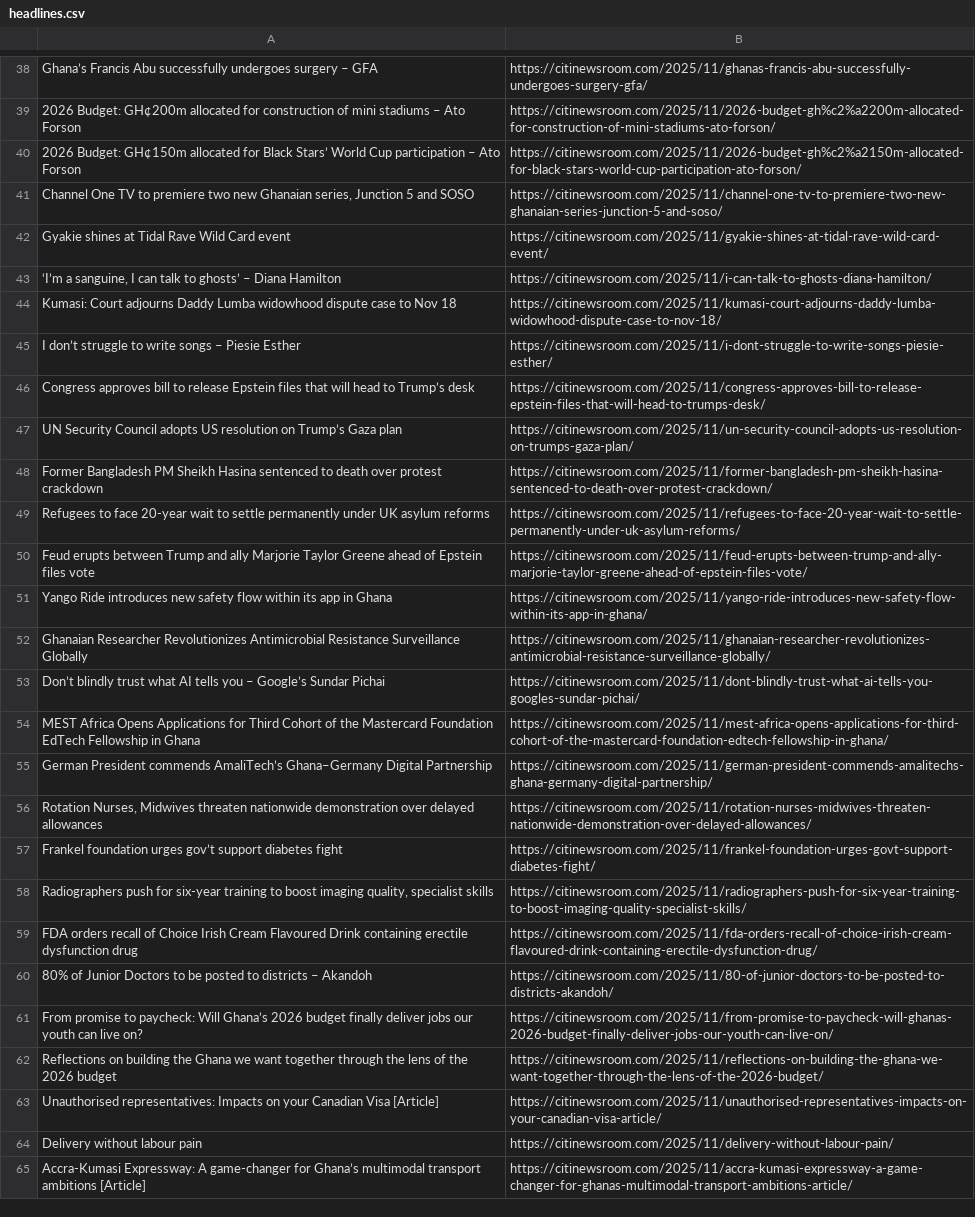
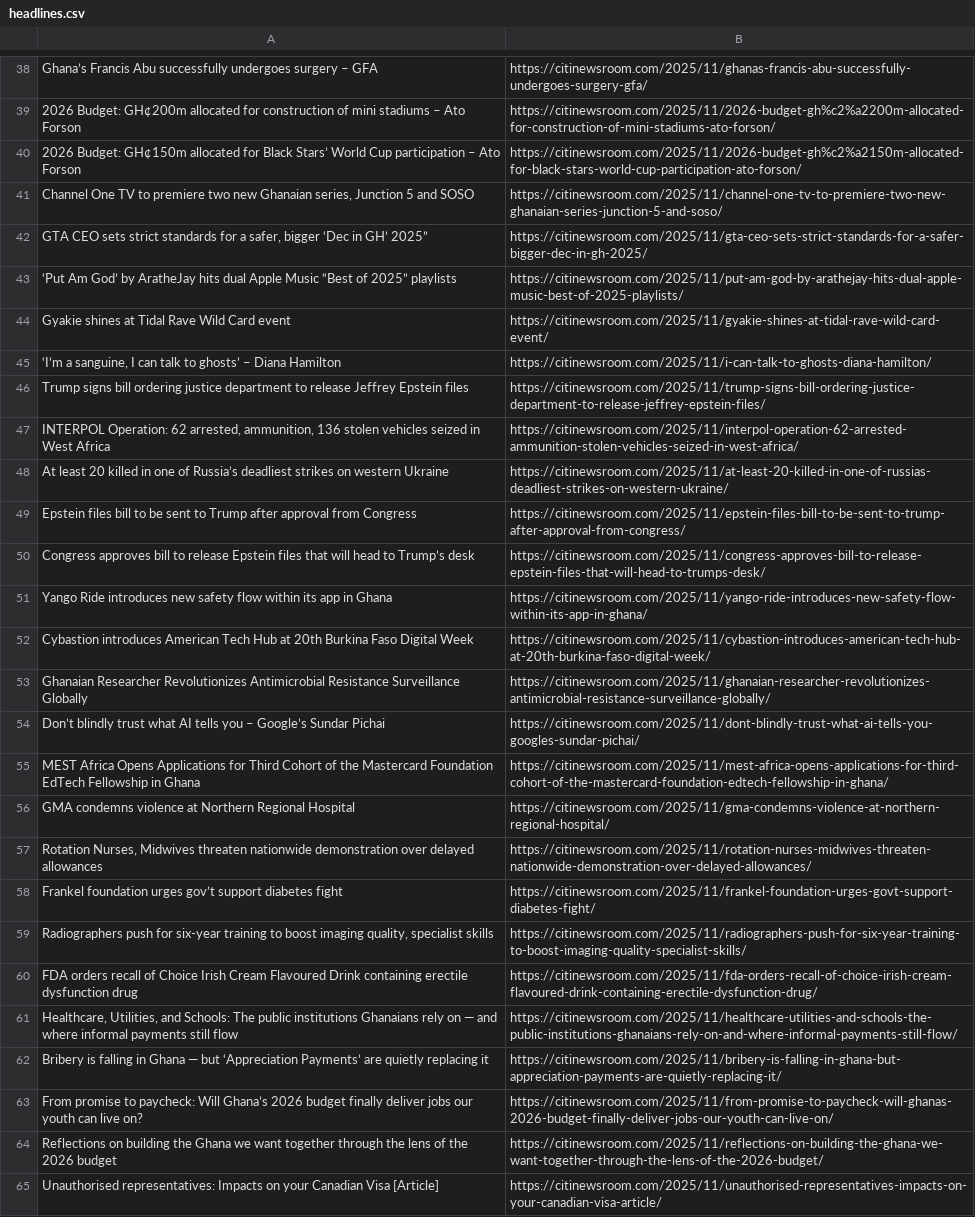
Before and after one commit to Annerquaye/citi-scraper, a CSV file: data/headlines.csv, drawn as a sheet; only a part is shown, gaps mark what is left out; the diff covers the shown part only.

```diff
--- a/data/headlines.csv
+++ b/data/headlines.csv
@@ -41,12 +41,13 @@ Ghana’s Francis Abu successfully undergoes surgery – GFA,https://citinewsroo
 "Channel One TV to premiere two new Ghanaian series, Junction 5 and SOSO",https://citinewsroom.com/2025/11/channel-one-tv-to-premiere-two-new-ghanaian-series-junction-5-and-soso/
+"GTA CEO sets strict standards for a safer, bigger ‘Dec in GH’ 2025”",https://citinewsroom.com/2025/11/gta-ceo-sets-strict-standards-for-a-safer-bigger-dec-in-gh-2025/
+‘Put Am God’ by AratheJay hits dual Apple Music “Best of 2025” playlists,https://citinewsroom.com/2025/11/put-am-god-by-arathejay-hits-dual-apple-music-best-of-2025-playlists/
 Gyakie shines at Tidal Rave Wild Card event,https://citinewsroom.com/2025/11/gyakie-shines-at-tidal-rave-wild-card-event/
 "‘I’m a sanguine, I can talk to ghosts’ – Diana Hamilton",https://citinewsroom.com/2025/11/i-can-talk-to-ghosts-diana-hamilton/
-Kumasi: Court adjourns Daddy Lumba widowhood dispute case to Nov 18,https://citinewsroom.com/2025/11/kumasi-court-adjourns-daddy-lumba-widowhood-dispute-case-to-nov-18/
-I don’t struggle to write songs – Piesie Esther,https://citinewsroom.com/2025/11/i-dont-struggle-to-write-songs-piesie-esther/
+Trump signs bill ordering justice department to release Jeffrey Epstein files,https://citinewsroom.com/2025/11/trump-signs-bill-ordering-justice-department-to-release-jeffrey-epstein-files/
+"INTERPOL Operation: 62 arrested, ammunition, 136 stolen vehicles seized in West Africa",https://citinewsroom.com/2025/11/interpol-operation-62-arrested-ammunition-stolen-vehicles-seized-in-west-africa/
+At least 20 killed in one of Russia’s deadliest strikes on western Ukraine,https://citinewsroom.com/2025/11/at-least-20-killed-in-one-of-russias-deadliest-strikes-on-western-ukraine/
+Epstein files bill to be sent to Trump after approval from Congress,https://citinewsroom.com/2025/11/epstein-files-bill-to-be-sent-to-trump-after-approval-from-congress/
 Congress approves bill to release Epstein files that will head to Trump’s desk,https://citinewsroom.com/2025/11/congress-approves-bill-to-release-epstein-files-that-will-head-to-trumps-desk/
-UN Security Council adopts US resolution on Trump’s Gaza plan,https://citinewsroom.com/2025/11/un-security-council-adopts-us-resolution-on-trumps-gaza-plan/
-Former Bangladesh PM Sheikh Hasina sentenced to death over protest crackdown,https://citinewsroom.com/2025/11/former-bangladesh-pm-sheikh-hasina-sentenced-to-death-over-protest-crackdown/
-Refugees to face 20-year wait to settle permanently under UK asylum reforms,https://citinewsroom.com/2025/11/refugees-to-face-20-year-wait-to-settle-permanently-under-uk-asylum-reforms/
-Feud erupts between Trump and ally Marjorie Taylor Greene ahead of Epstein files vote,https://citinewsroom.com/2025/11/feud-erupts-between-trump-and-ally-marjorie-taylor-greene-ahead-of-epstein-files-vote/
 Yango Ride introduces new safety flow within its app in Ghana,https://citinewsroom.com/2025/11/yango-ride-introduces-new-safety-flow-within-its-app-in-ghana/
+Cybastion introduces American Tech Hub at 20th Burkina Faso Digital Week,https://citinewsroom.com/2025/11/cybastion-introduces-american-tech-hub-at-20th-burkina-faso-digital-week/
 Ghanaian Researcher Revolutionizes Antimicrobial Resistance Surveillance Globally,https://citinewsroom.com/2025/11/ghanaian-researcher-revolutionizes-antimicrobial-resistance-surveillance-globally/
@@ -54,3 +55,3 @@ Don’t blindly trust what AI tells you – Google’s Sundar Pichai,https://cit
 MEST Africa Opens Applications for Third Cohort of the Mastercard Foundation EdTech Fellowship in Ghana,https://citinewsroom.com/2025/11/mest-africa-opens-applications-for-third-cohort-of-the-mastercard-foundation-edtech-fellowship-in-ghana/
-German President commends AmaliTech’s Ghana–Germany Digital Partnership,https://citinewsroom.com/2025/11/german-president-commends-amalitechs-ghana-germany-digital-partnership/
+GMA condemns violence at Northern Regional Hospital,https://citinewsroom.com/2025/11/gma-condemns-violence-at-northern-regional-hospital/
 "Rotation Nurses, Midwives threaten nationwide demonstration over delayed allowances",https://citinewsroom.com/2025/11/rotation-nurses-midwives-threaten-nationwide-demonstration-over-delayed-allowances/
@@ -59,3 +60,4 @@ Frankel foundation urges gov’t support diabetes fight,https://citinewsroom.com
 FDA orders recall of Choice Irish Cream Flavoured Drink containing erectile dysfunction drug,https://citinewsroom.com/2025/11/fda-orders-recall-of-choice-irish-cream-flavoured-drink-containing-erectile-dysfunction-drug/
-80% of Junior Doctors to be posted to districts – Akandoh,https://citinewsroom.com/2025/11/80-of-junior-doctors-to-be-posted-to-districts-akandoh/
+"Healthcare, Utilities, and Schools: The public institutions Ghanaians rely on — and where informal payments still flow",https://citinewsroom.com/2025/11/healthcare-utilities-and-schools-the-public-institutions-ghanaians-rely-on-and-where-informal-payments-still-flow/
+Bribery is falling in Ghana — but ‘Appreciation Payments’ are quietly replacing it,https://citinewsroom.com/2025/11/bribery-is-falling-in-ghana-but-appreciation-payments-are-quietly-replacing-it/
 From promise to paycheck: Will Ghana’s 2026 budget finally deliver jobs our youth can live on?,https://citinewsroom.com/2025/11/from-promise-to-paycheck-will-ghanas-2026-budget-finally-deliver-jobs-our-youth-can-live-on/
@@ -63,3 +65 @@ Reflections on building the Ghana we want together through the lens of the 2026
 Unauthorised representatives: Impacts on your Canadian Visa [Article],https://citinewsroom.com/2025/11/unauthorised-representatives-impacts-on-your-canadian-visa-article/
-Delivery without labour pain,https://citinewsroom.com/2025/11/delivery-without-labour-pain/
-Accra-Kumasi Expressway: A game-changer for Ghana’s multimodal transport ambitions [Article],https://citinewsroom.com/2025/11/accra-kumasi-expressway-a-game-changer-for-ghanas-multimodal-transport-ambitions-article/
```
Also changed, not shown: 30 added rows and 30 removed rows elsewhere in this file.
